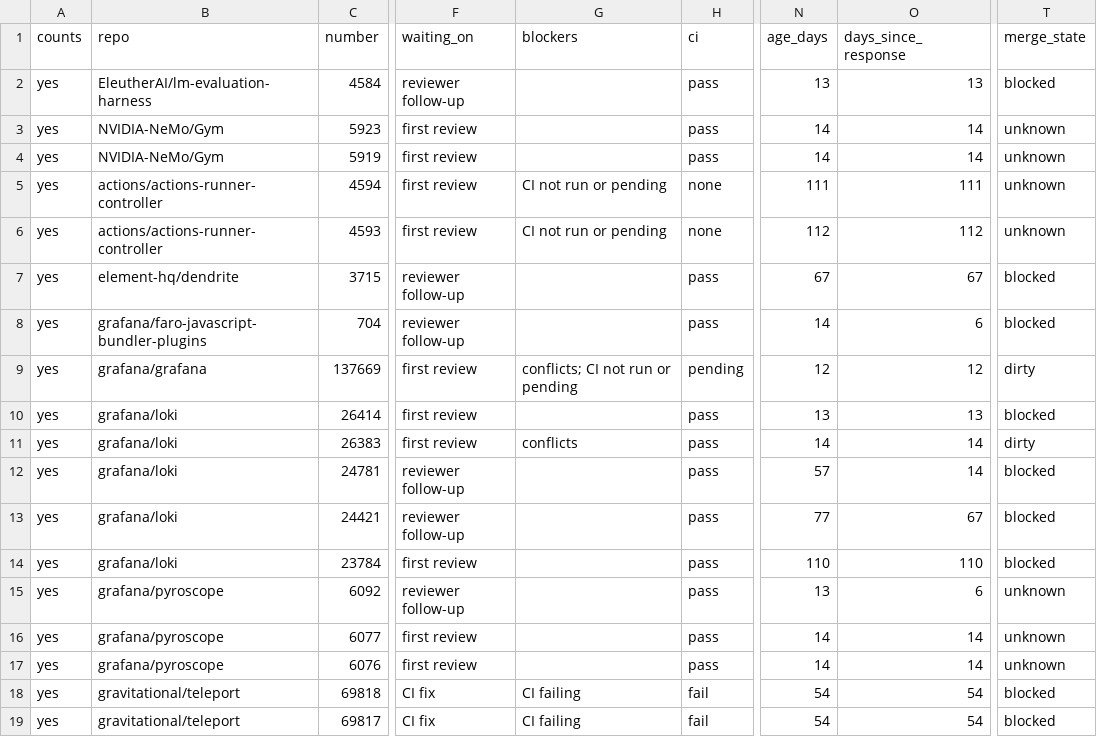
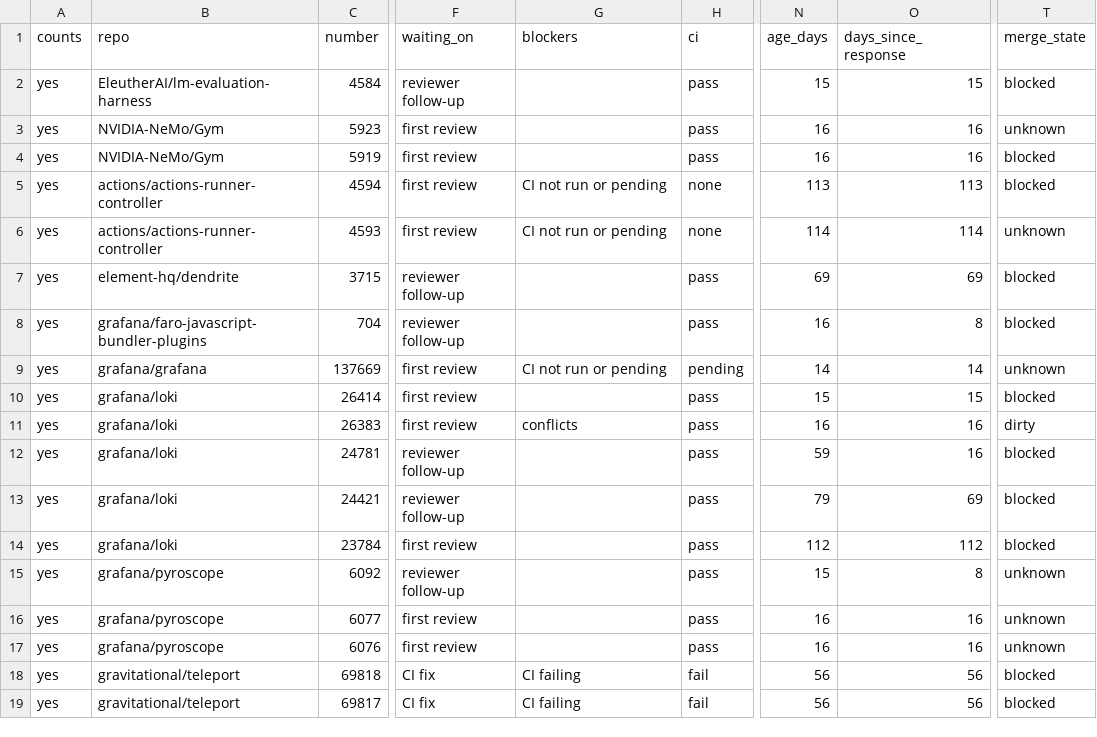
Before and after one commit to ankit373/ankit373, a CSV file: oss/tracker.csv, drawn as a sheet; only a part is shown, gaps mark what is left out; the diff covers the shown part only; the diff names each change by its address in the sheet, - before the commit and + after, or states it on an @@ line.

```diff
--- a/oss/tracker.csv
+++ b/oss/tracker.csv
-N2 (age_days): 13
+N2 (age_days): 15
-O2 (days_since_response): 13
+O2 (days_since_response): 15
-N3:N4 (age_days): 14
+N3:N4 (age_days): 16
-O3:O4 (days_since_response): 14
+O3:O4 (days_since_response): 16
-T4:T5 (merge_state): unknown
+T4:T5 (merge_state): blocked
-N5 (age_days): 111
+N5 (age_days): 113
-O5 (days_since_response): 111
+O5 (days_since_response): 113
-N6 (age_days): 112
+N6 (age_days): 114
-O6 (days_since_response): 112
+O6 (days_since_response): 114
-N7 (age_days): 67
+N7 (age_days): 69
-O7 (days_since_response): 67
+O7 (days_since_response): 69
-N8 (age_days): 14
+N8 (age_days): 16
-O8 (days_since_response): 6
+O8 (days_since_response): 8
-G9 (blockers): conflicts; CI not run or pending
+G9 (blockers): CI not run or pending
-N9 (age_days): 12
+N9 (age_days): 14
-O9 (days_since_response): 12
+O9 (days_since_response): 14
-T9 (merge_state): dirty
+T9 (merge_state): unknown
-N10 (age_days): 13
+N10 (age_days): 15
-O10 (days_since_response): 13
+O10 (days_since_response): 15
-N11 (age_days): 14
+N11 (age_days): 16
-O11:O12 (days_since_response): 14
+O11:O12 (days_since_response): 16
-N12 (age_days): 57
+N12 (age_days): 59
-N13 (age_days): 77
+N13 (age_days): 79
-O13 (days_since_response): 67
+O13 (days_since_response): 69
-N14 (age_days): 110
+N14 (age_days): 112
-O14 (days_since_response): 110
+O14 (days_since_response): 112
-N15 (age_days): 13
+N15 (age_days): 15
-O15 (days_since_response): 6
+O15 (days_since_response): 8
-N16:N17 (age_days): 14
+N16:N17 (age_days): 16
-O16:O17 (days_since_response): 14
+O16:O17 (days_since_response): 16
-N18:N19 (age_days): 54
+N18:N19 (age_days): 56
-O18:O19 (days_since_response): 54
+O18:O19 (days_since_response): 56
```
Also changed, not shown: 46 edited cells elsewhere in this file, 1 other file.
